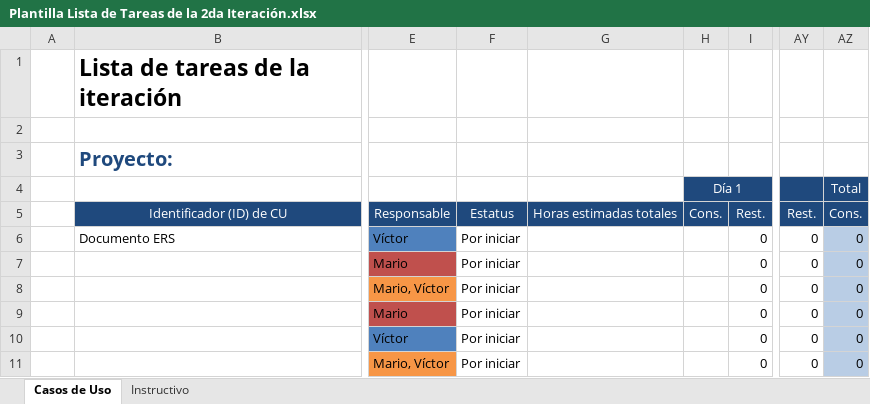
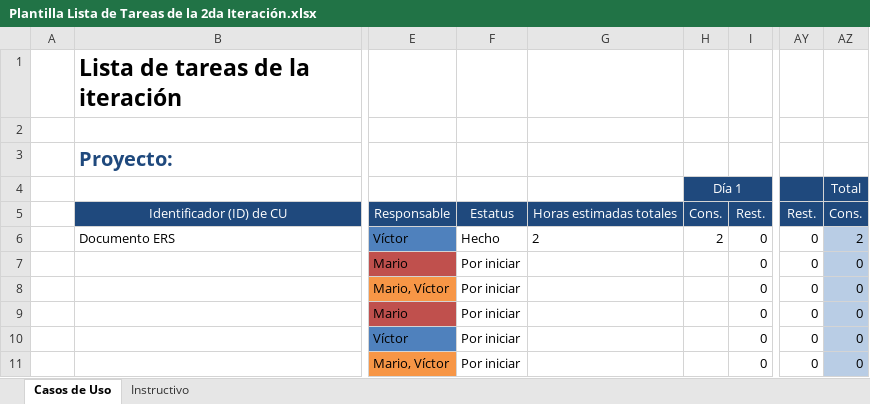
Before and after one commit to Senzho/DesarrolloSoftwareISO, an Excel workbook: Plantillas/Plantilla Lista de Tareas de la 2da Iteración.xlsx, sheet Casos de Uso, drawn as a sheet; only a part is shown, gaps mark what is left out; values as stored, in another font and other column widths than the file's, no borders; the diff names each change by its address in the sheet, - before the commit and + after, or states it on an @@ line.

```diff
--- a/Plantillas/Plantilla Lista de Tareas de la 2da Iteración.xlsx (sheet Casos de Uso)
+++ b/Plantillas/Plantilla Lista de Tareas de la 2da Iteración.xlsx (sheet Casos de Uso)
-F6: Por iniciar
+F6: Hecho
-G6: (empty)
+G6: 2
-H6 (Día 1): (empty)
+H6 (Día 1): 2
-AZ6 (Total): 0
+AZ6 (Total): 2
```
Also changed, not shown: Plantillas/Plantilla de Casos de Uso.xlsx, 9 other files.
